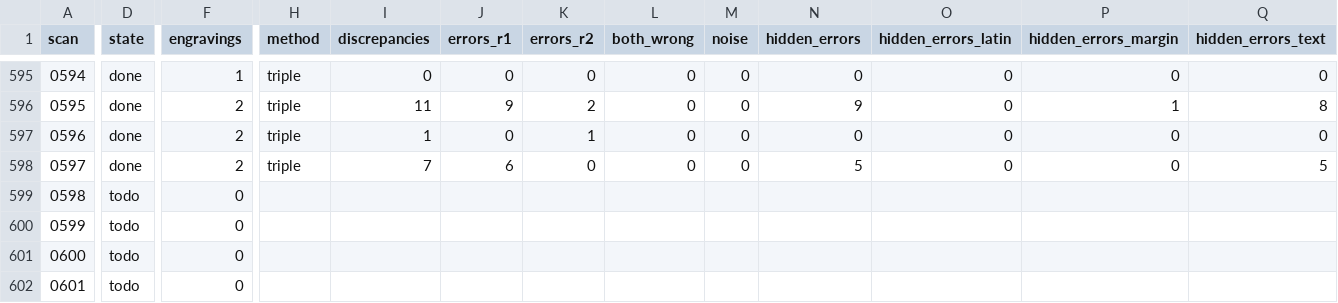
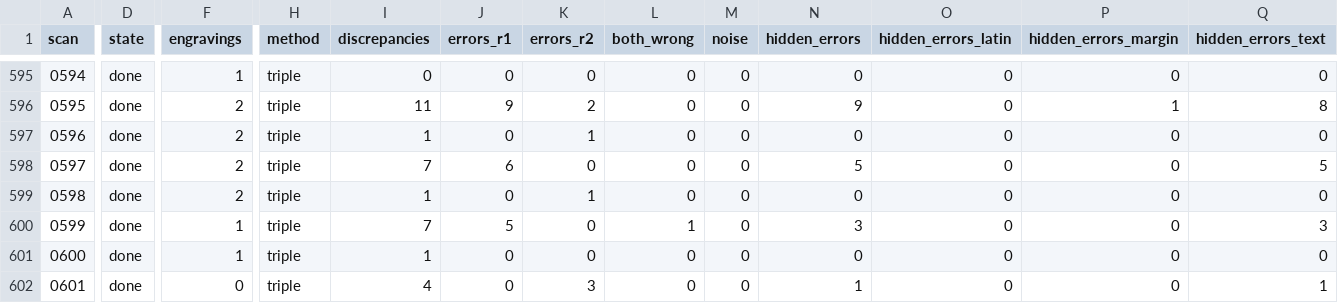
Before and after one commit to nfhours/library, a CSV file: books/cartari/_text/status.csv, drawn as a sheet; only a part is shown, gaps mark what is left out; the diff covers the shown part only; the diff names each change by its address in the sheet, - before the commit and + after, or states it on an @@ line.

```diff
--- a/books/cartari/_text/status.csv
+++ b/books/cartari/_text/status.csv
-D599:D602 (state): todo
+D599:D602 (state): done
-F599 (engravings): 0
+F599 (engravings): 2
-H599:H602 (method): (empty)
+H599:H602 (method): triple
-I599 (discrepancies): (empty)
+I599 (discrepancies): 1
-J599 (errors_r1): (empty)
+J599 (errors_r1): 0
-K599 (errors_r2): (empty)
+K599 (errors_r2): 1
-L599 (both_wrong): (empty)
+L599 (both_wrong): 0
-M599:M602 (noise): (empty)
+M599:M602 (noise): 0
-N599 (hidden_errors): (empty)
+N599 (hidden_errors): 0
-O599:O602 (hidden_errors_latin): (empty)
+O599:O602 (hidden_errors_latin): 0
-P599:P602 (hidden_errors_margin): (empty)
+P599:P602 (hidden_errors_margin): 0
-Q599 (hidden_errors_text): (empty)
+Q599 (hidden_errors_text): 0
-F600:F601 (engravings): 0
+F600:F601 (engravings): 1
-I600 (discrepancies): (empty)
+I600 (discrepancies): 7
-J600 (errors_r1): (empty)
+J600 (errors_r1): 5
-K600:K601 (errors_r2): (empty)
+K600:K601 (errors_r2): 0
-L600 (both_wrong): (empty)
+L600 (both_wrong): 1
-N600 (hidden_errors): (empty)
+N600 (hidden_errors): 3
-Q600 (hidden_errors_text): (empty)
+Q600 (hidden_errors_text): 3
-I601 (discrepancies): (empty)
+I601 (discrepancies): 1
-J601:J602 (errors_r1): (empty)
+J601:J602 (errors_r1): 0
-L601:L602 (both_wrong): (empty)
+L601:L602 (both_wrong): 0
-N601 (hidden_errors): (empty)
+N601 (hidden_errors): 0
-Q601 (hidden_errors_text): (empty)
+Q601 (hidden_errors_text): 0
-I602 (discrepancies): (empty)
+I602 (discrepancies): 4
-K602 (errors_r2): (empty)
+K602 (errors_r2): 3
-N602 (hidden_errors): (empty)
+N602 (hidden_errors): 1
-Q602 (hidden_errors_text): (empty)
+Q602 (hidden_errors_text): 1
```
Also changed, not shown: 101 edited cells elsewhere in this file, 15 other files.
